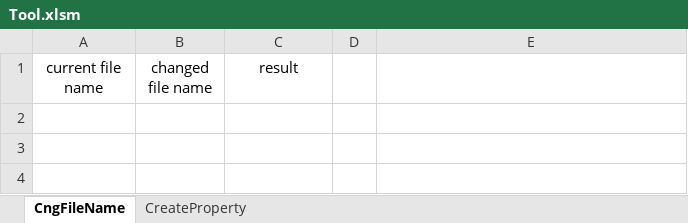
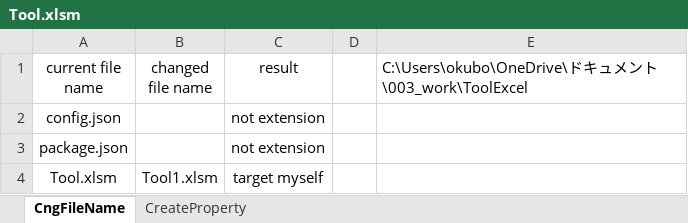
Before and after one commit to ShunMare/excel-vba, an Excel workbook: Tool.xlsm, sheet CngFileName, drawn as a sheet; values as stored, in another font and other column widths than the file's, no borders; charts and pictures not drawn; the diff names each change by its address in the sheet, - before the commit and + after, or states it on an @@ line.

```diff
--- a/Tool.xlsm (sheet CngFileName)
+++ b/Tool.xlsm (sheet CngFileName)
-E1: (empty)
+E1: C:\Users\okubo\OneDrive\ドキュメント\003_work\ToolExcel
+row 2: config.json |  | not extension
+row 3: package.json |  | not extension
+row 4: Tool.xlsm | Tool1.xlsm | target myself
```
Also changed, not shown: sheet CreateProperty, charts or pictures, 2 other files.
